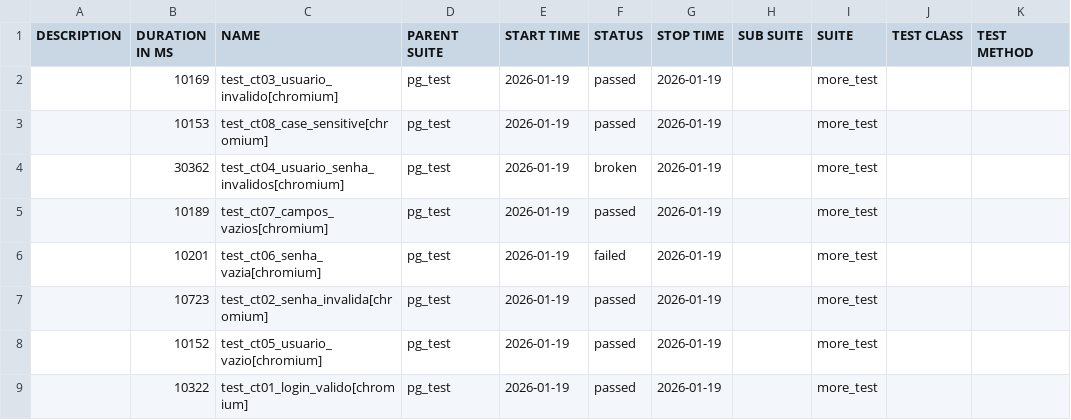
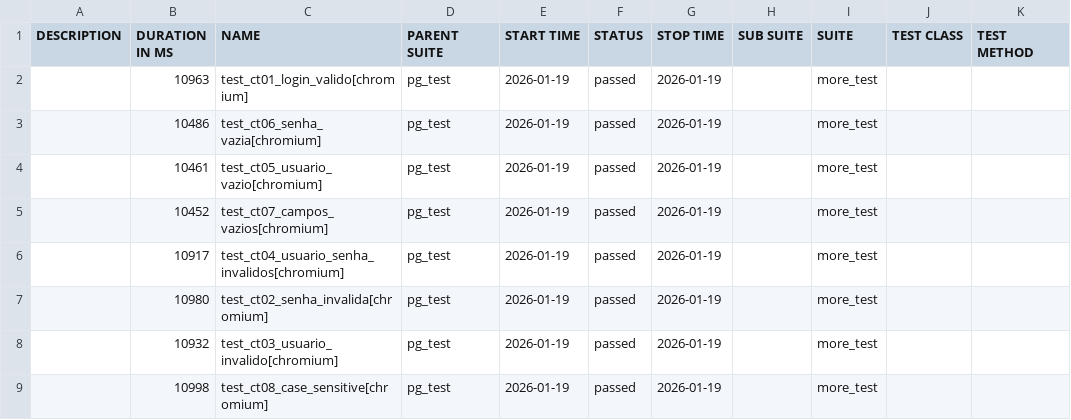
Before and after one commit to DuLLey-vz/allure-test-video-duley, a CSV file: data/suites.csv, drawn as a sheet.

Commit message:
deploy: DuLLey-vz/allure-test-video-duley@75449a7ef0879d732d401f2731c455df5f66f94f

```diff
--- a/data/suites.csv
+++ b/data/suites.csv
@@ -1,9 +1,9 @@
 "DESCRIPTION","DURATION IN MS","NAME","PARENT SUITE","START TIME","STATUS","STOP TIME","SUB SUITE","SUITE","TEST CLASS","TEST METHOD"
-"","10169","test_ct03_usuario_invalido[chromium]","pg_test","2026-01-19","passed","2026-01-19","","more_test","",""
-"","10153","test_ct08_case_sensitive[chromium]","pg_test","2026-01-19","passed","2026-01-19","","more_test","",""
-"","30362","test_ct04_usuario_senha_invalidos[chromium]","pg_test","2026-01-19","broken","2026-01-19","","more_test","",""
-"","10189","test_ct07_campos_vazios[chromium]","pg_test","2026-01-19","passed","2026-01-19","","more_test","",""
-"","10201","test_ct06_senha_vazia[chromium]","pg_test","2026-01-19","failed","2026-01-19","","more_test","",""
-"","10723","test_ct02_senha_invalida[chromium]","pg_test","2026-01-19","passed","2026-01-19","","more_test","",""
-"","10152","test_ct05_usuario_vazio[chromium]","pg_test","2026-01-19","passed","2026-01-19","","more_test","",""
-"","10322","test_ct01_login_valido[chromium]","pg_test","2026-01-19","passed","2026-01-19","","more_test","",""
+"","10963","test_ct01_login_valido[chromium]","pg_test","2026-01-19","passed","2026-01-19","","more_test","",""
+"","10486","test_ct06_senha_vazia[chromium]","pg_test","2026-01-19","passed","2026-01-19","","more_test","",""
+"","10461","test_ct05_usuario_vazio[chromium]","pg_test","2026-01-19","passed","2026-01-19","","more_test","",""
+"","10452","test_ct07_campos_vazios[chromium]","pg_test","2026-01-19","passed","2026-01-19","","more_test","",""
+"","10917","test_ct04_usuario_senha_invalidos[chromium]","pg_test","2026-01-19","passed","2026-01-19","","more_test","",""
+"","10980","test_ct02_senha_invalida[chromium]","pg_test","2026-01-19","passed","2026-01-19","","more_test","",""
+"","10932","test_ct03_usuario_invalido[chromium]","pg_test","2026-01-19","passed","2026-01-19","","more_test","",""
+"","10998","test_ct08_case_sensitive[chromium]","pg_test","2026-01-19","passed","2026-01-19","","more_test","",""
```
Also changed, not shown: 50 other files.
